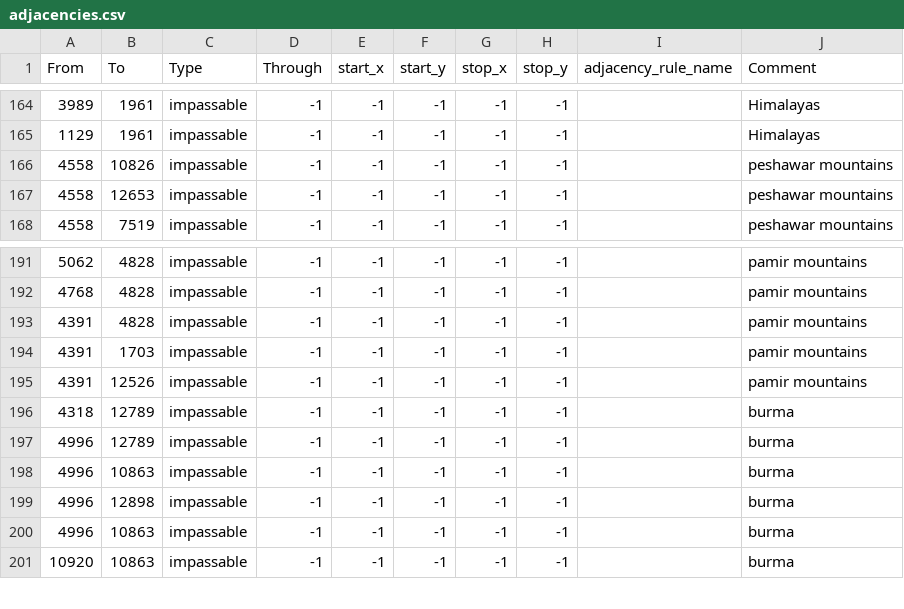
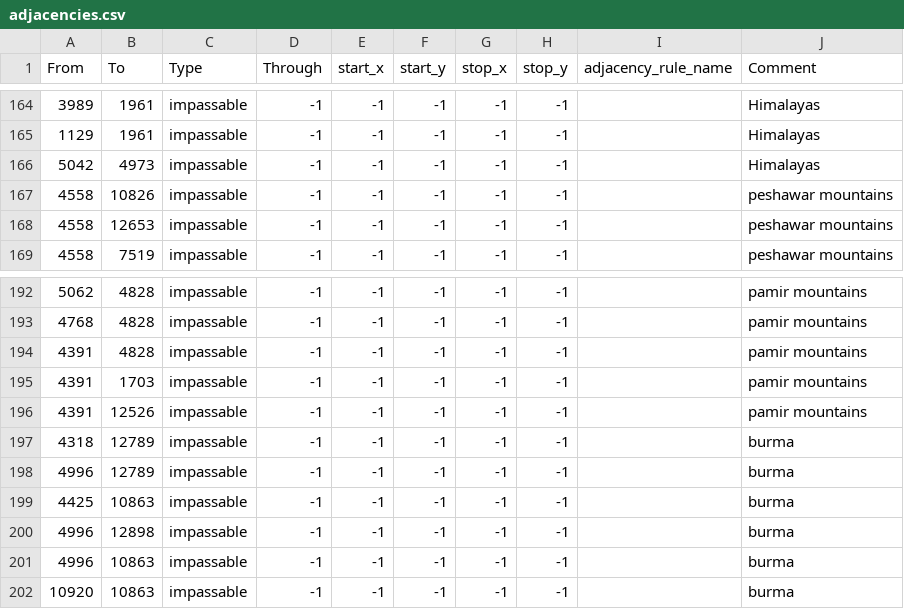
Before and after one commit to Atl043/PFU-1.5.3, a CSV file: map/adjacencies.csv, drawn as a sheet; only a part is shown, gaps mark what is left out.

```diff
--- a/map/adjacencies.csv
+++ b/map/adjacencies.csv
@@ -165,2 +165,3 @@ From;To;Type;Through;start_x;start_y;stop_x;stop_y;adjacency_rule_name;Comment
 1129;1961;impassable;-1;-1;-1;-1;-1;;Himalayas
+5042;4973;impassable;-1;-1;-1;-1;-1;;Himalayas
 4558;10826;impassable;-1;-1;-1;-1;-1;;peshawar mountains
@@ -197,3 +198,3 @@ From;To;Type;Through;start_x;start_y;stop_x;stop_y;adjacency_rule_name;Comment
 4996;12789;impassable;-1;-1;-1;-1;-1;;burma
-4996;10863;impassable;-1;-1;-1;-1;-1;;burma
+4425;10863;impassable;-1;-1;-1;-1;-1;;burma
 4996;12898;impassable;-1;-1;-1;-1;-1;;burma
```
Also changed, not shown: 1 other file.
